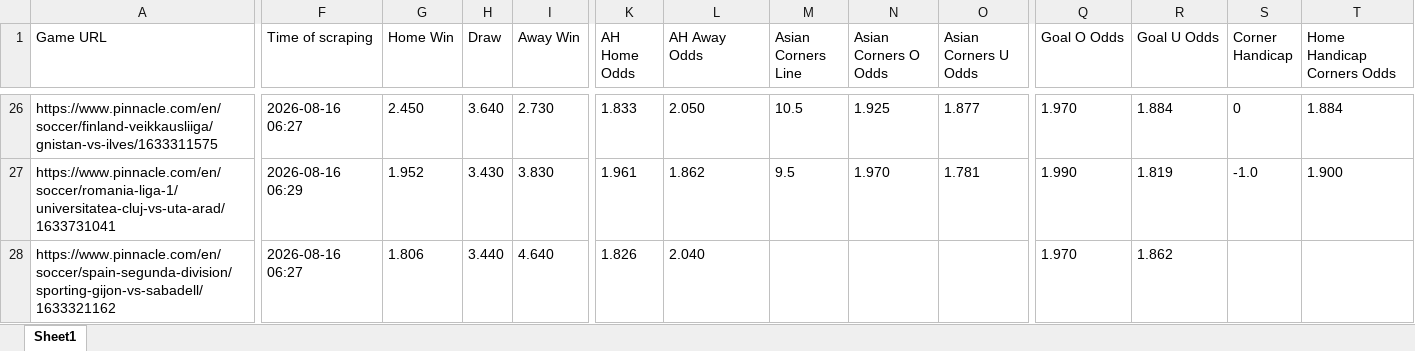
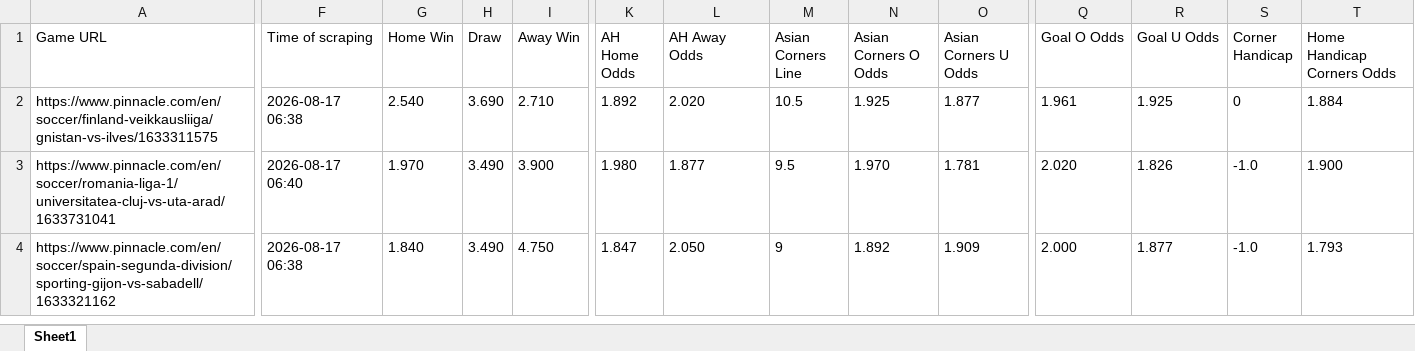
Before and after one commit to super-luke-chambers/pin_scraper, an Excel workbook: outputs/pinnacle_odds_data.xlsx, sheet Sheet1, drawn as a sheet; only a part is shown, gaps mark what is left out; values as stored, in another font and other column widths than the file's, no borders; addresses are those after the commit; the diff covers the shown part only; the diff names each change by its address in the sheet, - before the commit and + after, or states it on an @@ line.

```diff
--- a/outputs/pinnacle_odds_data.xlsx (sheet Sheet1)
+++ b/outputs/pinnacle_odds_data.xlsx (sheet Sheet1)
-F2 (Time of scraping): 2026-08-16 06:27
+F2 (Time of scraping): 2026-08-17 06:38
-G2 (Home Win): 2.450
+G2 (Home Win): 2.540
-H2 (Draw): 3.640
+H2 (Draw): 3.690
-I2 (Away Win): 2.730
+I2 (Away Win): 2.710
-K2 (AH Home Odds): 1.833
+K2 (AH Home Odds): 1.892
-L2 (AH Away Odds): 2.050
+L2 (AH Away Odds): 2.020
-Q2 (Goal O Odds): 1.970
+Q2 (Goal O Odds): 1.961
-R2 (Goal U Odds): 1.884
+R2 (Goal U Odds): 1.925
-F3 (Time of scraping): 2026-08-16 06:29
+F3 (Time of scraping): 2026-08-17 06:40
-G3 (Home Win): 1.952
+G3 (Home Win): 1.970
-H3 (Draw): 3.430
+H3 (Draw): 3.490
-I3 (Away Win): 3.830
+I3 (Away Win): 3.900
-K3 (AH Home Odds): 1.961
+K3 (AH Home Odds): 1.980
-L3 (AH Away Odds): 1.862
+L3 (AH Away Odds): 1.877
-Q3 (Goal O Odds): 1.990
+Q3 (Goal O Odds): 2.020
-R3 (Goal U Odds): 1.819
+R3 (Goal U Odds): 1.826
-F4 (Time of scraping): 2026-08-16 06:27
+F4 (Time of scraping): 2026-08-17 06:38
-G4 (Home Win): 1.806
+G4 (Home Win): 1.840
-H4 (Draw): 3.440
+H4 (Draw): 3.490
-I4 (Away Win): 4.640
+I4 (Away Win): 4.750
-K4 (AH Home Odds): 1.826
+K4 (AH Home Odds): 1.847
-L4 (AH Away Odds): 2.040
+L4 (AH Away Odds): 2.050
-M4 (Asian Corners Line): (empty)
+M4 (Asian Corners Line): 9
-N4 (Asian Corners O Odds): (empty)
+N4 (Asian Corners O Odds): 1.892
-O4 (Asian Corners U Odds): (empty)
+O4 (Asian Corners U Odds): 1.909
-Q4 (Goal O Odds): 1.970
+Q4 (Goal O Odds): 2.000
-R4 (Goal U Odds): 1.862
+R4 (Goal U Odds): 1.877
-S4 (Corner Handicap): (empty)
+S4 (Corner Handicap): -1.0
-T4 (Home Handicap Corners Odds): (empty)
+T4 (Home Handicap Corners Odds): 1.793
```
Also changed, not shown: 25 added rows, 26 removed rows and 137 edited cells elsewhere in this sheet, outputs/pinnacle_corners_historical.xlsx, 2 other files.
